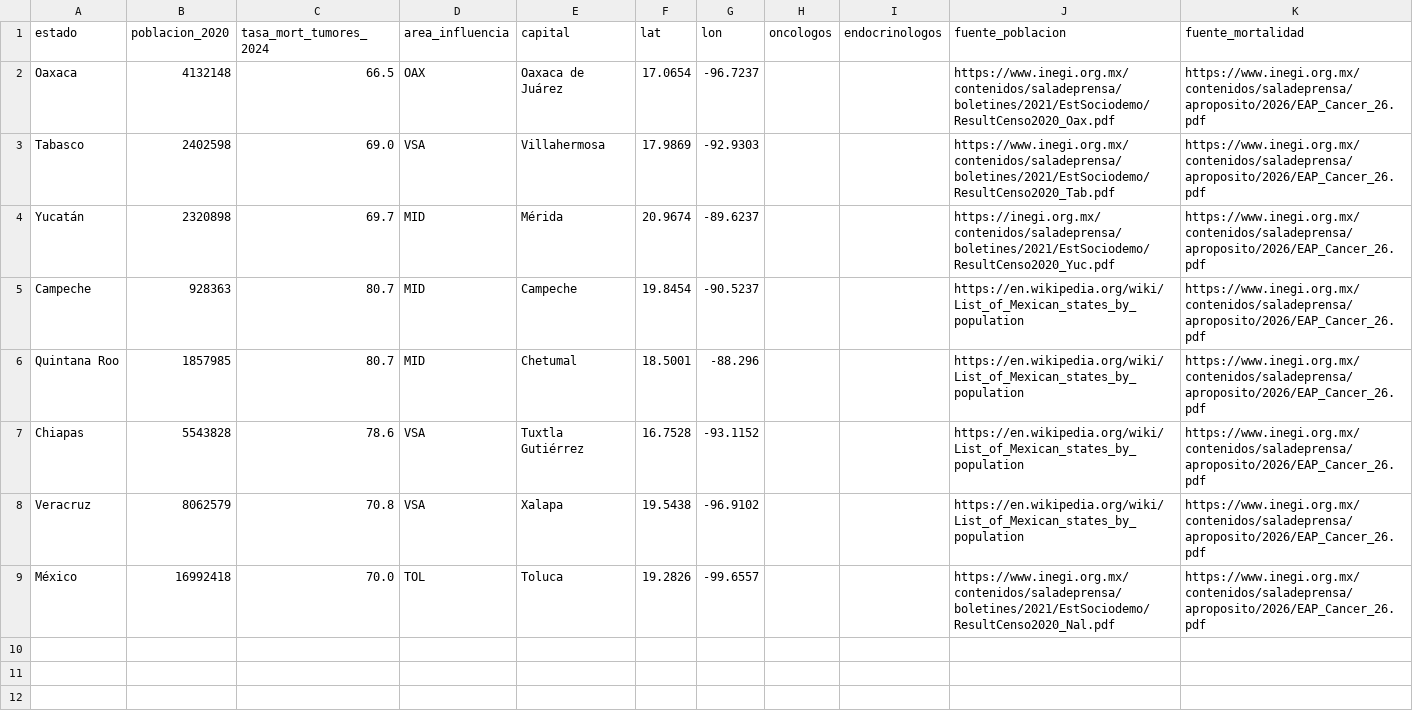
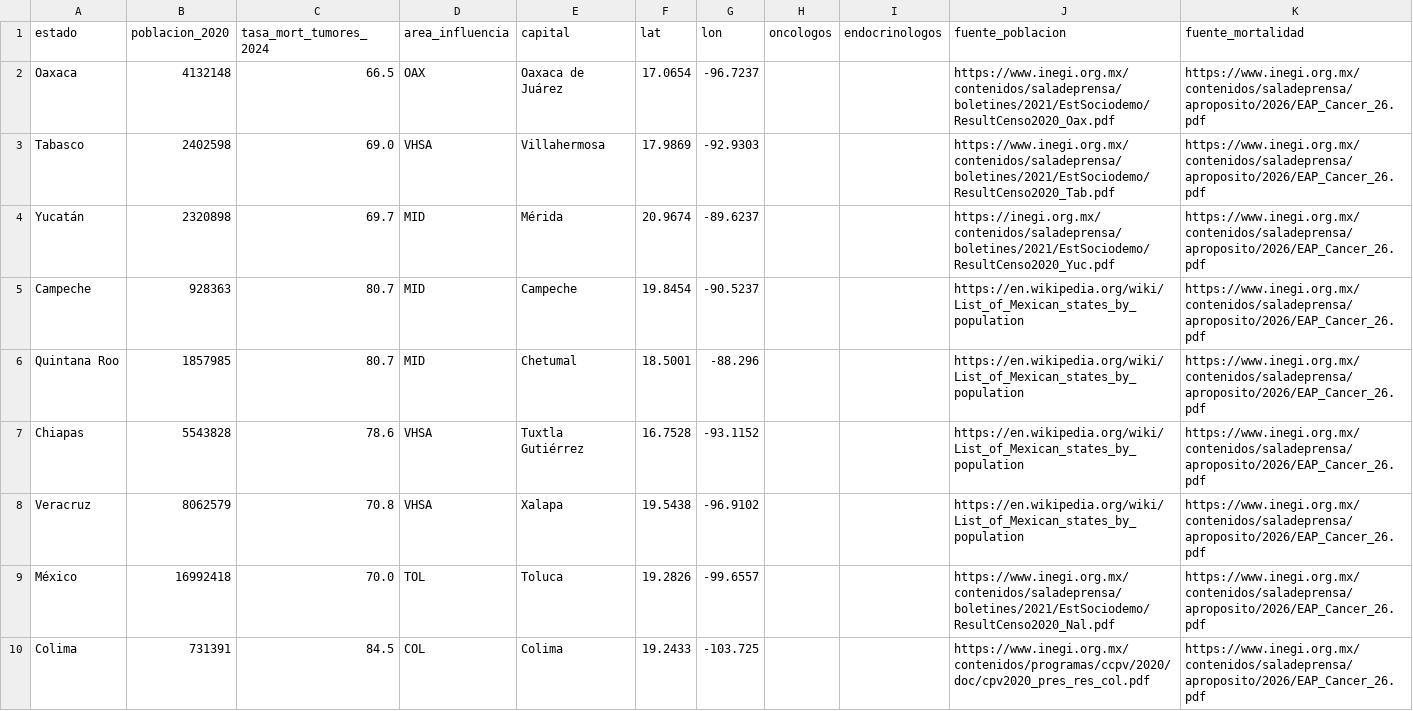
Before and after one commit to plaeyade/MarCo, a CSV file: dashboard/data/geo_estados.csv, drawn as a sheet.

```diff
--- a/dashboard/data/geo_estados.csv
+++ b/dashboard/data/geo_estados.csv
@@ -2,3 +2,3 @@ estado,poblacion_2020,tasa_mort_tumores_2024,area_influencia,capital,lat,lon,onc
 Oaxaca,4132148,66.5,OAX,Oaxaca de Juárez,17.0654,-96.7237,,,https://www.inegi.org.mx/contenidos/saladeprensa/boletines/2021/EstSociodemo/ResultCenso2020_Oax.pdf,https://www.inegi.org.mx/contenidos/saladeprensa/aproposito/2026/EAP_Cancer_26.pdf
-Tabasco,2402598,69.0,VSA,Villahermosa,17.9869,-92.9303,,,https://www.inegi.org.mx/contenidos/saladeprensa/boletines/2021/EstSociodemo/ResultCenso2020_Tab.pdf,https://www.inegi.org.mx/contenidos/saladeprensa/aproposito/2026/EAP_Cancer_26.pdf
+Tabasco,2402598,69.0,VHSA,Villahermosa,17.9869,-92.9303,,,https://www.inegi.org.mx/contenidos/saladeprensa/boletines/2021/EstSociodemo/ResultCenso2020_Tab.pdf,https://www.inegi.org.mx/contenidos/saladeprensa/aproposito/2026/EAP_Cancer_26.pdf
 Yucatán,2320898,69.7,MID,Mérida,20.9674,-89.6237,,,https://inegi.org.mx/contenidos/saladeprensa/boletines/2021/EstSociodemo/ResultCenso2020_Yuc.pdf,https://www.inegi.org.mx/contenidos/saladeprensa/aproposito/2026/EAP_Cancer_26.pdf
@@ -6,4 +6,5 @@ Campeche,928363,80.7,MID,Campeche,19.8454,-90.5237,,,https://en.wikipedia.org/wi
 Quintana Roo,1857985,80.7,MID,Chetumal,18.5001,-88.296,,,https://en.wikipedia.org/wiki/List_of_Mexican_states_by_population,https://www.inegi.org.mx/contenidos/saladeprensa/aproposito/2026/EAP_Cancer_26.pdf
-Chiapas,5543828,78.6,VSA,Tuxtla Gutiérrez,16.7528,-93.1152,,,https://en.wikipedia.org/wiki/List_of_Mexican_states_by_population,https://www.inegi.org.mx/contenidos/saladeprensa/aproposito/2026/EAP_Cancer_26.pdf
-Veracruz,8062579,70.8,VSA,Xalapa,19.5438,-96.9102,,,https://en.wikipedia.org/wiki/List_of_Mexican_states_by_population,https://www.inegi.org.mx/contenidos/saladeprensa/aproposito/2026/EAP_Cancer_26.pdf
+Chiapas,5543828,78.6,VHSA,Tuxtla Gutiérrez,16.7528,-93.1152,,,https://en.wikipedia.org/wiki/List_of_Mexican_states_by_population,https://www.inegi.org.mx/contenidos/saladeprensa/aproposito/2026/EAP_Cancer_26.pdf
+Veracruz,8062579,70.8,VHSA,Xalapa,19.5438,-96.9102,,,https://en.wikipedia.org/wiki/List_of_Mexican_states_by_population,https://www.inegi.org.mx/contenidos/saladeprensa/aproposito/2026/EAP_Cancer_26.pdf
 México,16992418,70.0,TOL,Toluca,19.2826,-99.6557,,,https://www.inegi.org.mx/contenidos/saladeprensa/boletines/2021/EstSociodemo/ResultCenso2020_Nal.pdf,https://www.inegi.org.mx/contenidos/saladeprensa/aproposito/2026/EAP_Cancer_26.pdf
+Colima,731391,84.5,COL,Colima,19.2433,-103.725,,,https://www.inegi.org.mx/contenidos/programas/ccpv/2020/doc/cpv2020_pres_res_col.pdf,https://www.inegi.org.mx/contenidos/saladeprensa/aproposito/2026/EAP_Cancer_26.pdf
```
Also changed, not shown: dashboard/data/geo_ciudades.csv, dashboard/data/geo_sedes.csv, 20 other files.
